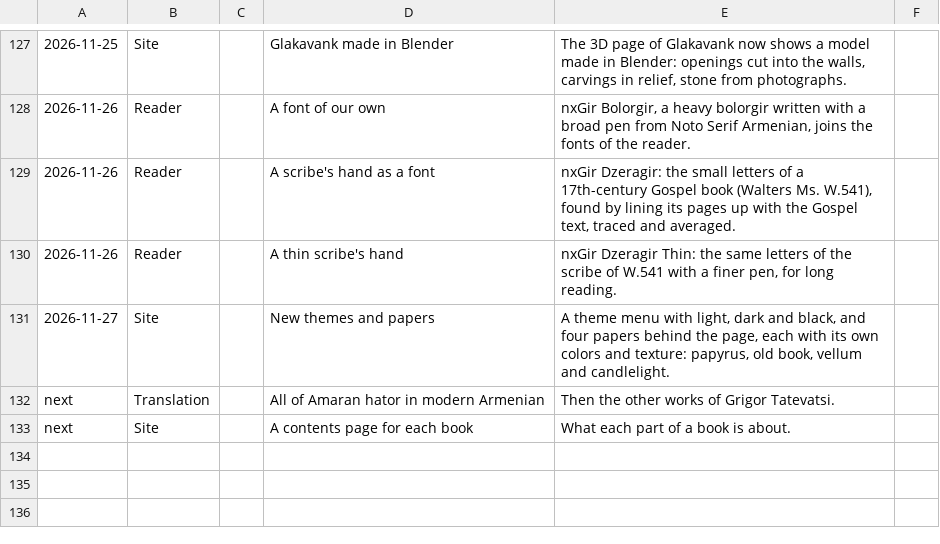
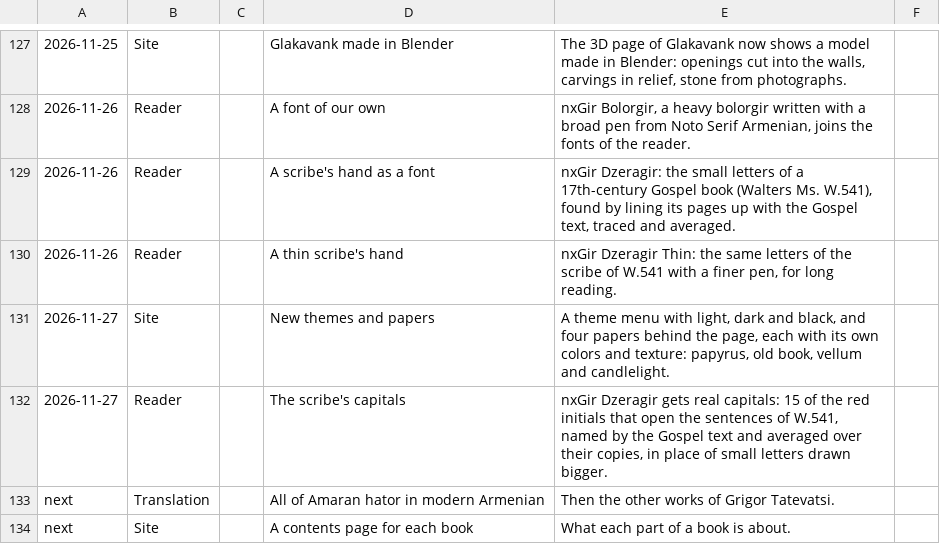
Before and after one commit to serjhnn/nx-gir, a TSV file: timeline.tsv, drawn as a sheet; only a part is shown, gaps mark what is left out; the diff names each change by its address in the sheet, - before the commit and + after, or states it on an @@ line.

```diff
--- a/timeline.tsv
+++ b/timeline.tsv
+row 132: 2026-11-27 | Reader |  | The scribe's capitals | nxGir Dzeragir gets real capitals: 15 of the red initials that open the sentences of W.541, named by the Gospel text and averaged over their copies, in place of small letters drawn bigger.
```
Also changed, not shown: 24 other files.
